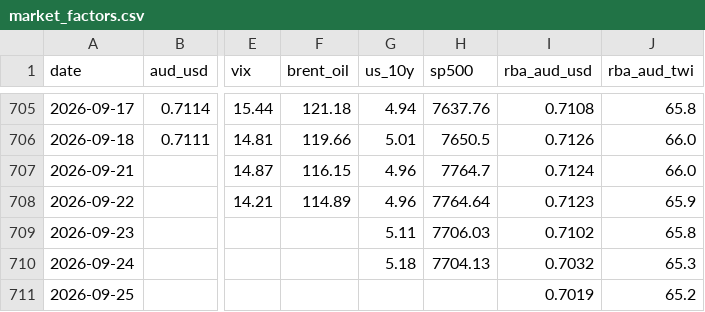
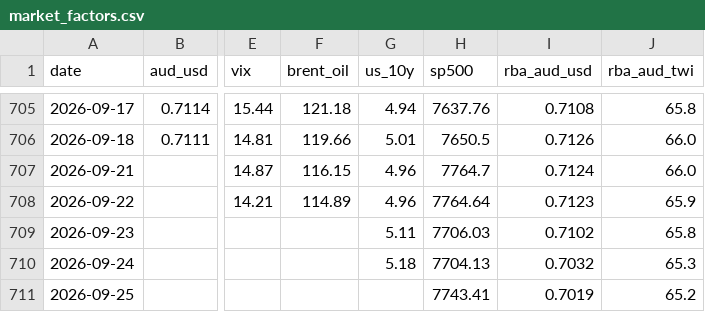
Before and after one commit to vukhanhlinhle2609/vnd-aud-transfer, a CSV file: data/market_factors.csv, drawn as a sheet; only a part is shown, gaps mark what is left out; the diff names each change by its address in the sheet, - before the commit and + after, or states it on an @@ line.

```diff
--- a/data/market_factors.csv
+++ b/data/market_factors.csv
-H711 (sp500): (empty)
+H711 (sp500): 7743.41
```
Also changed, not shown: data/vcb_aud_daily.csv, data/vcb_aud_rates.csv, 1 other file.
